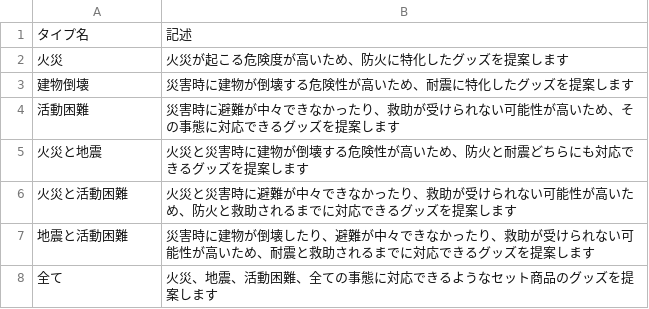
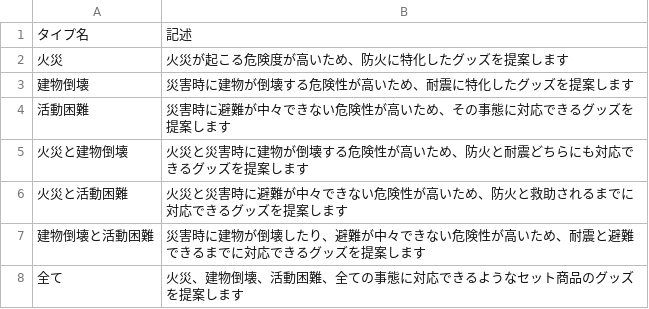
Before and after one commit to hackathon-team5/disaster_goods, a CSV file: db/type.csv, drawn as a sheet.

```diff
--- a/db/type.csv
+++ b/db/type.csv
@@ -3,6 +3,6 @@
 建物倒壊,災害時に建物が倒壊する危険性が高いため、耐震に特化したグッズを提案します
-活動困難,災害時に避難が中々できなかったり、救助が受けられない可能性が高いため、その事態に対応できるグッズを提案します
-火災と地震,火災と災害時に建物が倒壊する危険性が高いため、防火と耐震どちらにも対応できるグッズを提案します
-火災と活動困難,火災と災害時に避難が中々できなかったり、救助が受けられない可能性が高いため、防火と救助されるまでに対応できるグッズを提案します
-地震と活動困難,災害時に建物が倒壊したり、避難が中々できなかったり、救助が受けられない可能性が高いため、耐震と救助されるまでに対応できるグッズを提案します
-全て,火災、地震、活動困難、全ての事態に対応できるようなセット商品のグッズを提案します
+活動困難,災害時に避難が中々できない危険性が高いため、その事態に対応できるグッズを提案します
+火災と建物倒壊,火災と災害時に建物が倒壊する危険性が高いため、防火と耐震どちらにも対応できるグッズを提案します
+火災と活動困難,火災と災害時に避難が中々できない危険性が高いため、防火と救助されるまでに対応できるグッズを提案します
+建物倒壊と活動困難,災害時に建物が倒壊したり、避難が中々できない危険性が高いため、耐震と避難できるまでに対応できるグッズを提案します
+全て,火災、建物倒壊、活動困難、全ての事態に対応できるようなセット商品のグッズを提案します
```
Also changed, not shown: db/goods.csv, 1 other file.
